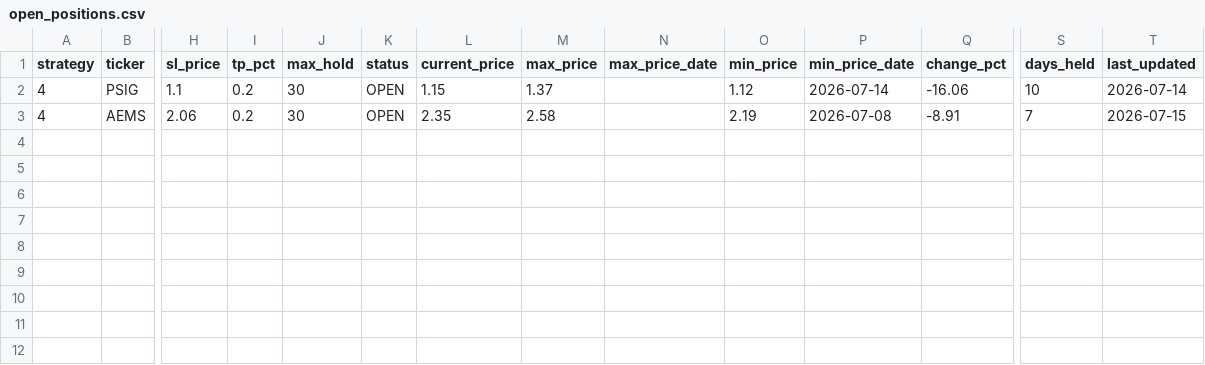
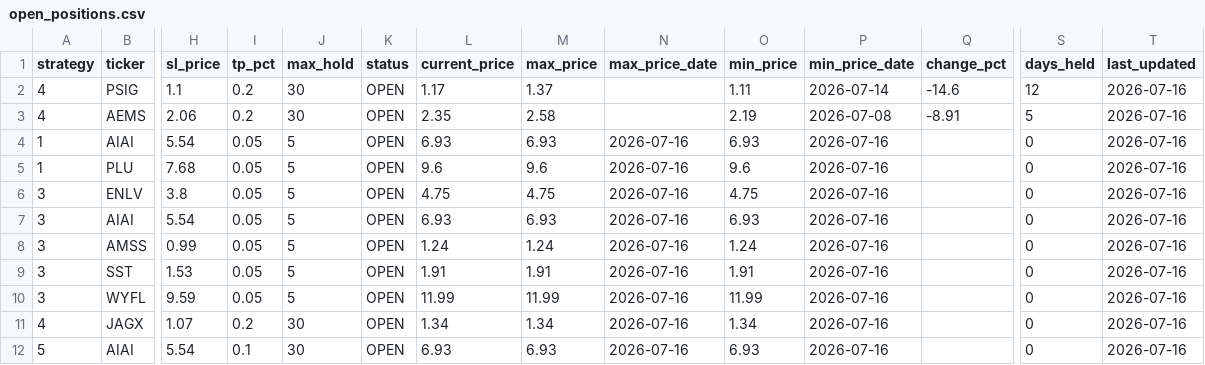
Before and after one commit to jayc950807/surge-scanner, a CSV file: data/open_positions.csv, drawn as a sheet; only a part is shown, gaps mark what is left out; rows hold the shown columns only; the diff names each change by its address in the sheet, - before the commit and + after, or states it on an @@ line.

```diff
--- a/data/open_positions.csv
+++ b/data/open_positions.csv
-L2 (current_price): 1.15
+L2 (current_price): 1.17
-O2 (min_price): 1.12
+O2 (min_price): 1.11
-Q2 (change_pct): -16.06
+Q2 (change_pct): -14.6
-S2 (days_held): 10
+S2 (days_held): 12
-T2 (last_updated): 2026-07-14
+T2 (last_updated): 2026-07-16
-S3 (days_held): 7
+S3 (days_held): 5
-T3 (last_updated): 2026-07-15
+T3 (last_updated): 2026-07-16
+row 4: 1 | AIAI | 5.54 | 0.05 | 5 | OPEN | 6.93 | 6.93 | 2026-07-16 | 6.93 | 2026-07-16 |  | 0 | 2026-07-16
+row 5: 1 | PLU | 7.68 | 0.05 | 5 | OPEN | 9.6 | 9.6 | 2026-07-16 | 9.6 | 2026-07-16 |  | 0 | 2026-07-16
+row 6: 3 | ENLV | 3.8 | 0.05 | 5 | OPEN | 4.75 | 4.75 | 2026-07-16 | 4.75 | 2026-07-16 |  | 0 | 2026-07-16
+row 7: 3 | AIAI | 5.54 | 0.05 | 5 | OPEN | 6.93 | 6.93 | 2026-07-16 | 6.93 | 2026-07-16 |  | 0 | 2026-07-16
+row 8: 3 | AMSS | 0.99 | 0.05 | 5 | OPEN | 1.24 | 1.24 | 2026-07-16 | 1.24 | 2026-07-16 |  | 0 | 2026-07-16
+row 9: 3 | SST | 1.53 | 0.05 | 5 | OPEN | 1.91 | 1.91 | 2026-07-16 | 1.91 | 2026-07-16 |  | 0 | 2026-07-16
+row 10: 3 | WYFL | 9.59 | 0.05 | 5 | OPEN | 11.99 | 11.99 | 2026-07-16 | 11.99 | 2026-07-16 |  | 0 | 2026-07-16
+row 11: 4 | JAGX | 1.07 | 0.2 | 30 | OPEN | 1.34 | 1.34 | 2026-07-16 | 1.34 | 2026-07-16 |  | 0 | 2026-07-16
+row 12: 5 | AIAI | 5.54 | 0.1 | 30 | OPEN | 6.93 | 6.93 | 2026-07-16 | 6.93 | 2026-07-16 |  | 0 | 2026-07-16
```
Also changed, not shown: data/history.csv, 2 other files.
